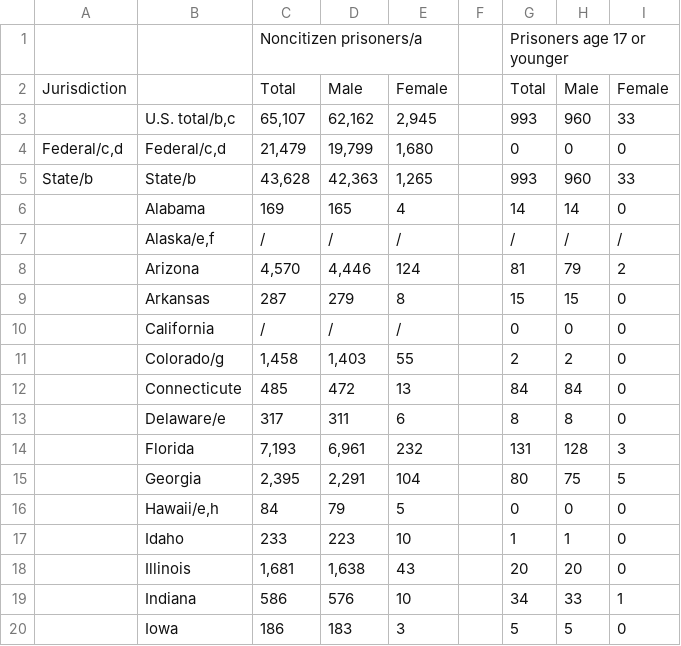
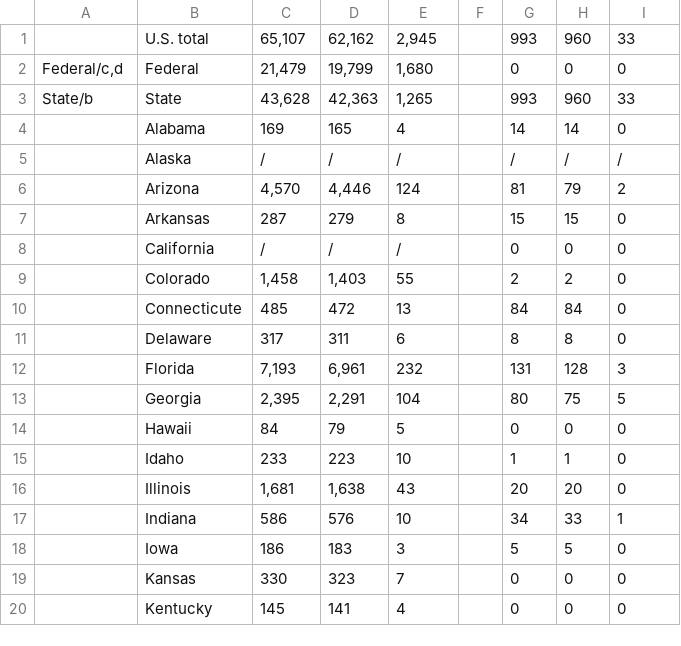
Before and after one commit to DaniBackEndCapstone/Capstone_Rest, a CSV file: scripts/excel_files/NonCitizenPrisonersAndPrisonersAge17AndUnderBySex2015.csv, drawn as a sheet; only a part is shown; the shorter side is filled out with more unchanged rows; the diff covers the shown part only.

```diff
--- a/scripts/excel_files/NonCitizenPrisonersAndPrisonersAge17AndUnderBySex2015.csv
+++ b/scripts/excel_files/NonCitizenPrisonersAndPrisonersAge17AndUnderBySex2015.csv
@@ -1,8 +1,6 @@
-,,Noncitizen prisoners/a,,,,Prisoners age 17 or younger,,
-Jurisdiction,,Total ,Male,Female,,Total,Male,Female
-,"U.S. total/b,c","65,107","62,162","2,945",,993,960,33
-"Federal/c,d","Federal/c,d","21,479","19,799","1,680",,0,0,0
-State/b,State/b,"43,628","42,363","1,265",,993,960,33
+,U.S. total,"65,107","62,162","2,945",,993,960,33
+"Federal/c,d",Federal,"21,479","19,799","1,680",,0,0,0
+State/b,State,"43,628","42,363","1,265",,993,960,33
 ,Alabama,169,165,4,,14,14,0
-,"Alaska/e,f",/,/,/,,/,/,/
+,Alaska,/,/,/,,/,/,/
 ,Arizona,"4,570","4,446",124,,81,79,2
@@ -10,8 +8,8 @@ State/b,State/b,"43,628","42,363","1,265",,993,960,33
 ,California,/,/,/,,0,0,0
-,Colorado/g,"1,458","1,403",55,,2,2,0
+,Colorado,"1,458","1,403",55,,2,2,0
 ,Connecticute,485,472,13,,84,84,0
-,Delaware/e,317,311,6,,8,8,0
+,Delaware,317,311,6,,8,8,0
 ,Florida,"7,193","6,961",232,,131,128,3
 ,Georgia,"2,395","2,291",104,,80,75,5
-,"Hawaii/e,h",84,79,5,,0,0,0
+,Hawaii,84,79,5,,0,0,0
 ,Idaho,233,223,10,,1,1,0
```
Also changed, not shown: 9 edited cells elsewhere in this file, scripts/excel_files/NumberPersonsCorrectionalFacilityBySexAndStatus.csv, scripts/excel_files/PrisonersUnderJurisdicitonOfStateOrFederalByRace2015.csv, 19 other files.
